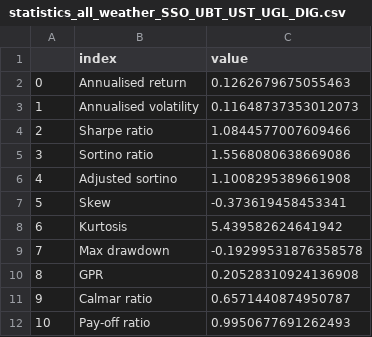
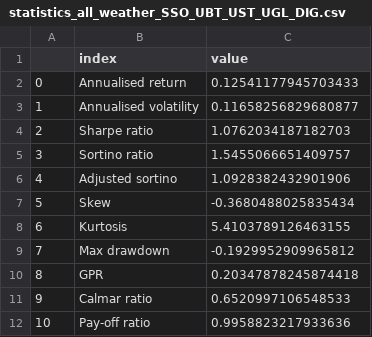
Before and after one commit to zazzooo/AW, a CSV file: data/temp/statistics_all_weather_SSO_UBT_UST_UGL_DIG.csv, drawn as a sheet.

```diff
--- a/data/temp/statistics_all_weather_SSO_UBT_UST_UGL_DIG.csv
+++ b/data/temp/statistics_all_weather_SSO_UBT_UST_UGL_DIG.csv
@@ -1,12 +1,12 @@
 ,index,value
-0,Annualised return,0.1262679675055463
-1,Annualised volatility,0.11648737353012073
-2,Sharpe ratio,1.0844577007609466
-3,Sortino ratio,1.5568080638669086
-4,Adjusted sortino,1.1008295389661908
-5,Skew,-0.373619458453341
-6,Kurtosis,5.439582624641942
-7,Max drawdown,-0.19299531876358578
-8,GPR,0.20528310924136908
-9,Calmar ratio,0.6571440874950787
-10,Pay-off ratio,0.9950677691262493
+0,Annualised return,0.12541177945703433
+1,Annualised volatility,0.11658256829680877
+2,Sharpe ratio,1.0762034187182703
+3,Sortino ratio,1.5455066651409757
+4,Adjusted sortino,1.0928382432901906
+5,Skew,-0.3680488025835434
+6,Kurtosis,5.4103789126463155
+7,Max drawdown,-0.1929952909965812
+8,GPR,0.20347878245874418
+9,Calmar ratio,0.6520997106548533
+10,Pay-off ratio,0.9958823217933636
```
Also changed, not shown: 8 other files.
